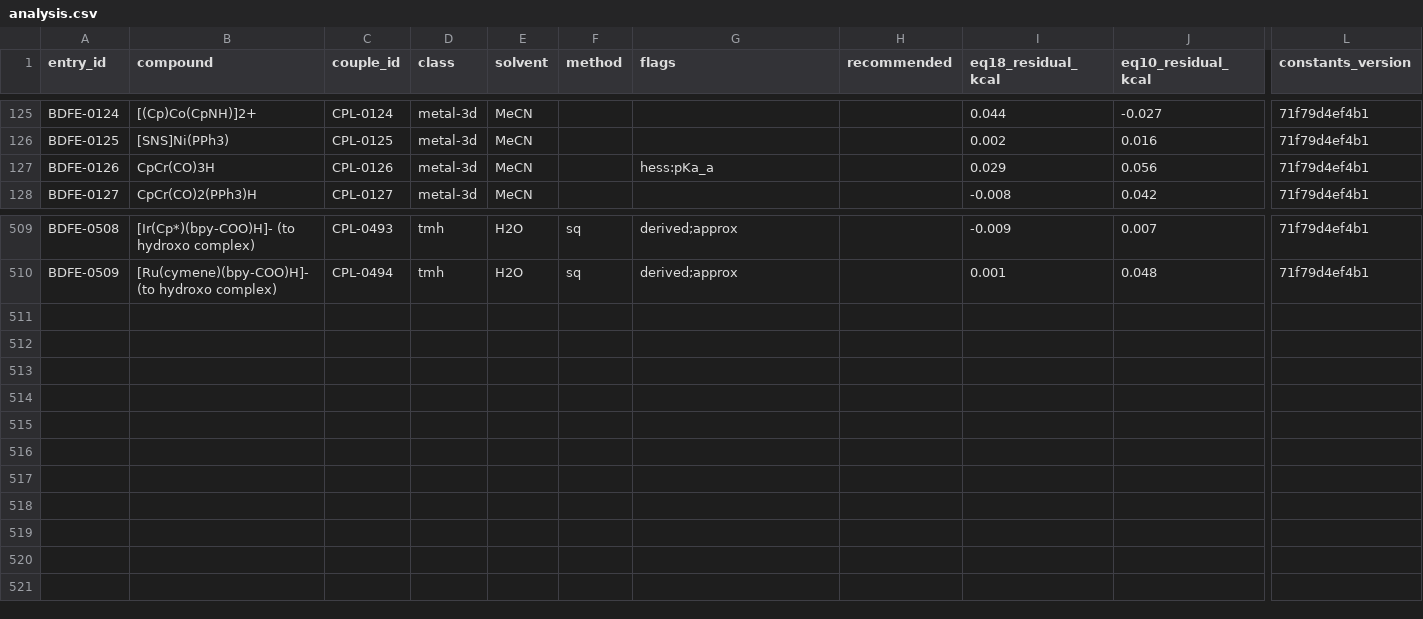
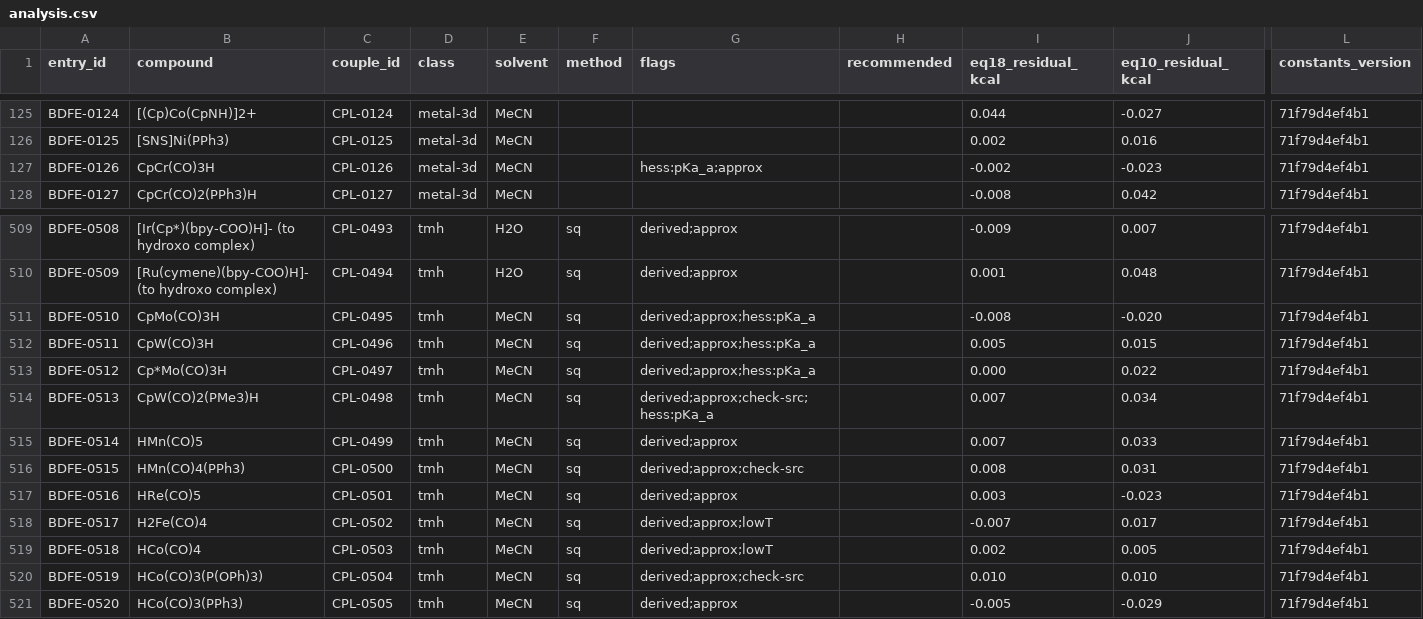
Before and after one commit to carsten-streb/pcetbase, a CSV file: derived/analysis.csv, drawn as a sheet; only a part is shown, gaps mark what is left out; rows hold the shown columns only; the diff names each change by its address in the sheet, - before the commit and + after, or states it on an @@ line.

```diff
--- a/derived/analysis.csv
+++ b/derived/analysis.csv
-G127 (flags): hess:pKa_a
+G127 (flags): hess:pKa_a;approx
-I127 (eq18_residual_kcal): 0.029
+I127 (eq18_residual_kcal): -0.002
-J127 (eq10_residual_kcal): 0.056
+J127 (eq10_residual_kcal): -0.023
+row 511: BDFE-0510 | CpMo(CO)3H | CPL-0495 | tmh | MeCN | sq | derived;approx;hess:pKa_a |  | -0.008 | -0.020 | 71f79d4ef4b1
+row 512: BDFE-0511 | CpW(CO)3H | CPL-0496 | tmh | MeCN | sq | derived;approx;hess:pKa_a |  | 0.005 | 0.015 | 71f79d4ef4b1
+row 513: BDFE-0512 | Cp*Mo(CO)3H | CPL-0497 | tmh | MeCN | sq | derived;approx;hess:pKa_a |  | 0.000 | 0.022 | 71f79d4ef4b1
+row 514: BDFE-0513 | CpW(CO)2(PMe3)H | CPL-0498 | tmh | MeCN | sq | derived;approx;check-src;hess:pKa_a |  | 0.007 | 0.034 | 71f79d4ef4b1
+row 515: BDFE-0514 | HMn(CO)5 | CPL-0499 | tmh | MeCN | sq | derived;approx |  | 0.007 | 0.033 | 71f79d4ef4b1
+row 516: BDFE-0515 | HMn(CO)4(PPh3) | CPL-0500 | tmh | MeCN | sq | derived;approx;check-src |  | 0.008 | 0.031 | 71f79d4ef4b1
+row 517: BDFE-0516 | HRe(CO)5 | CPL-0501 | tmh | MeCN | sq | derived;approx |  | 0.003 | -0.023 | 71f79d4ef4b1
+row 518: BDFE-0517 | H2Fe(CO)4 | CPL-0502 | tmh | MeCN | sq | derived;approx;lowT |  | -0.007 | 0.017 | 71f79d4ef4b1
+row 519: BDFE-0518 | HCo(CO)4 | CPL-0503 | tmh | MeCN | sq | derived;approx;lowT |  | 0.002 | 0.005 | 71f79d4ef4b1
+row 520: BDFE-0519 | HCo(CO)3(P(OPh)3) | CPL-0504 | tmh | MeCN | sq | derived;approx;check-src |  | 0.010 | 0.010 | 71f79d4ef4b1
+row 521: BDFE-0520 | HCo(CO)3(PPh3) | CPL-0505 | tmh | MeCN | sq | derived;approx |  | -0.005 | -0.029 | 71f79d4ef4b1
```
Also changed, not shown: data/couples.csv, 4 other files.
